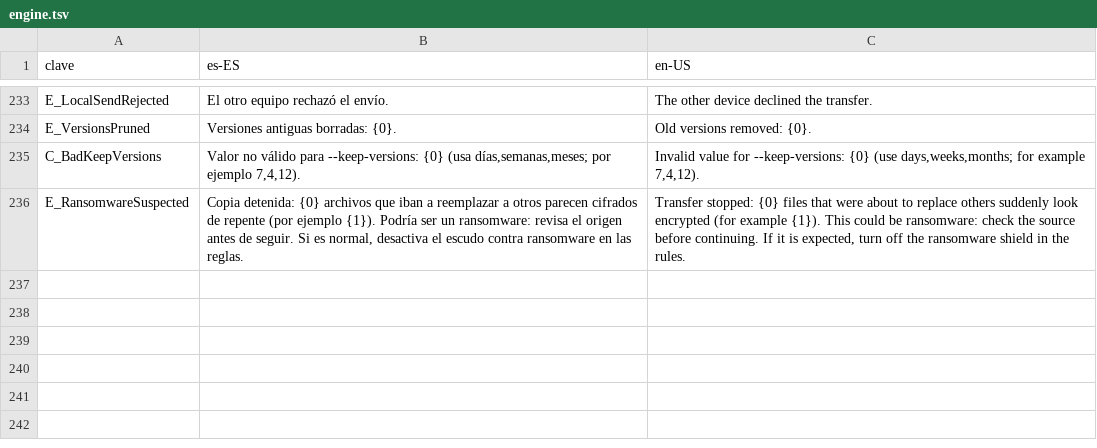
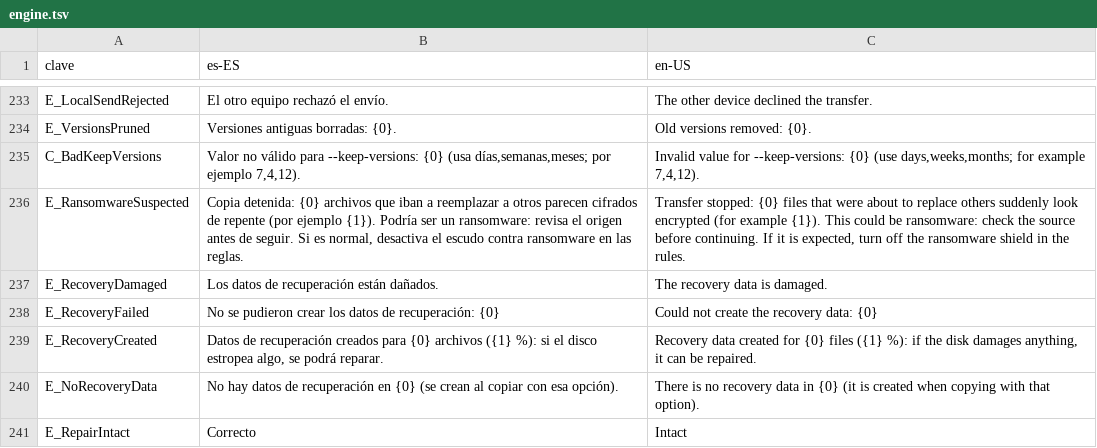
Before and after one commit to cbatista96/MegaCopier, a TSV file: tools/Strings/engine.tsv, drawn as a sheet; only a part is shown, gaps mark what is left out; the diff covers the shown part only; the diff names each change by its address in the sheet, - before the commit and + after, or states it on an @@ line.

Commit message:
Datos de recuperación Reed-Solomon: las copias se reparan solas si el disco las estropea

```diff
--- a/tools/Strings/engine.tsv
+++ b/tools/Strings/engine.tsv
+row 237: E_RecoveryDamaged | Los datos de recuperación están dañados. | The recovery data is damaged.
+row 238: E_RecoveryFailed | No se pudieron crear los datos de recuperación: {0} | Could not create the recovery data: {0}
+row 239: E_RecoveryCreated | Datos de recuperación creados para {0} archivos ({1} %): si el disco estropea algo, se podrá reparar. | Recovery data created for {0} files ({1} %): if the disk damages anything, it can be repaired.
+row 240: E_NoRecoveryData | No hay datos de recuperación en {0} (se crean al copiar con esa opción). | There is no recovery data in {0} (it is created when copying with that option).
+row 241: E_RepairIntact | Correcto | Intact
```
Also changed, not shown: 5 added rows and 2 edited cells elsewhere in this file, tools/Strings/i18n/de-DE.engine.tsv, tools/Strings/i18n/fr-FR.engine.tsv, 54 other files.
